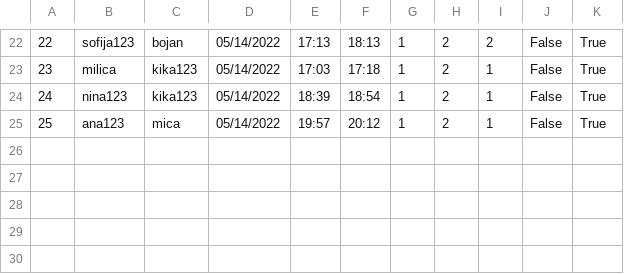
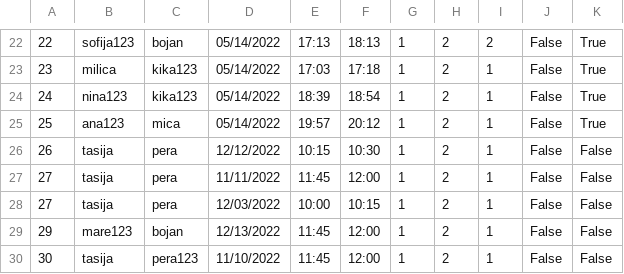
Before and after one commit to kzi-nastava/course-project-4, a CSV file: Hospital/Hospital/Data/appointments.csv, drawn as a sheet; only a part is shown, gaps mark what is left out; the diff names each change by its address in the sheet, - before the commit and + after, or states it on an @@ line.

```diff
--- a/Hospital/Hospital/Data/appointments.csv
+++ b/Hospital/Hospital/Data/appointments.csv
+row 26: 26 | tasija | pera | 12/12/2022 | 10:15 | 10:30 | 1 | 2 | 1 | False | False
+row 27: 27 | tasija | pera | 11/11/2022 | 11:45 | 12:00 | 1 | 2 | 1 | False | False
+row 28: 27 | tasija | pera | 12/03/2022 | 10:00 | 10:15 | 1 | 2 | 1 | False | False
+row 29: 29 | mare123 | bojan | 12/13/2022 | 11:45 | 12:00 | 1 | 2 | 1 | False | False
+row 30: 30 | tasija | pera123 | 11/10/2022 | 11:45 | 12:00 | 1 | 2 | 1 | False | False
```
Also changed, not shown: Hospital/Hospital/Data/users.csv, 1 other file.
